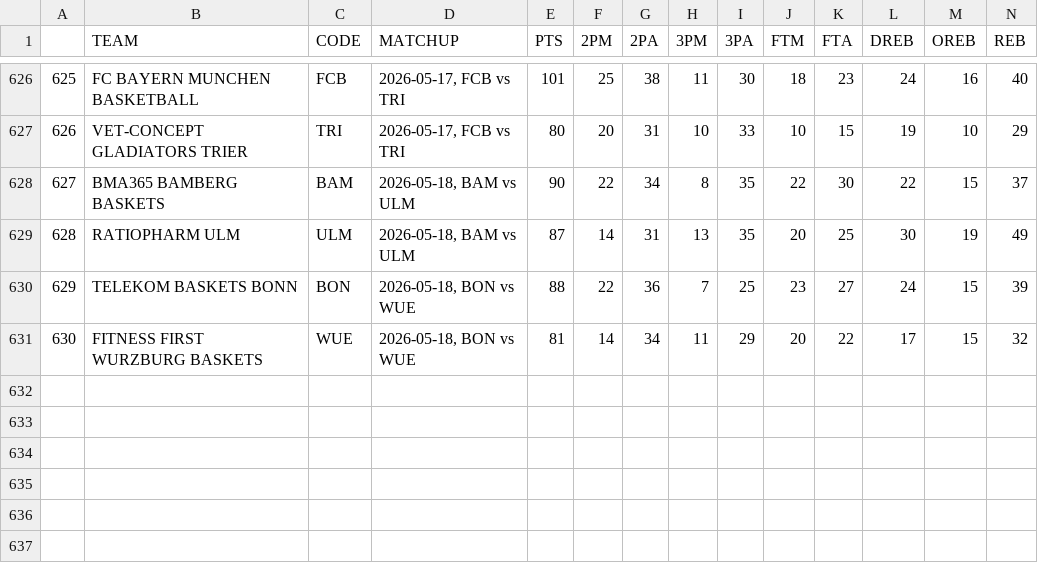
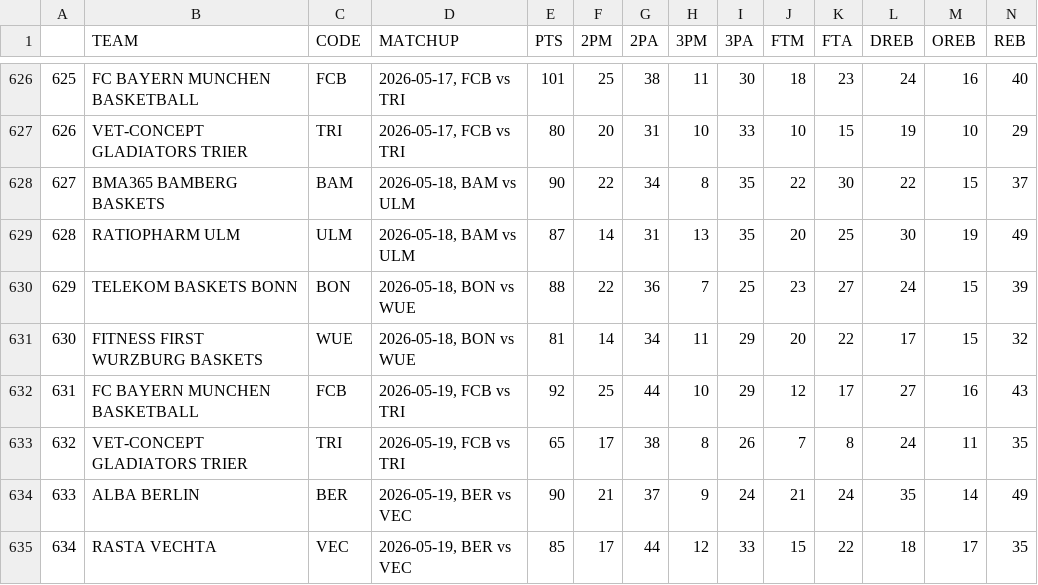
Before and after one commit to filippospol/R-bball-projects, a CSV file: bball-stats/data/DE-teams.csv, drawn as a sheet; only a part is shown, gaps mark what is left out; rows hold the shown columns only; the diff names each change by its address in the sheet, - before the commit and + after, or states it on an @@ line.

```diff
--- a/bball-stats/data/DE-teams.csv
+++ b/bball-stats/data/DE-teams.csv
+row 632: 631 | FC BAYERN MUNCHEN BASKETBALL | FCB | 2026-05-19, FCB vs TRI | 92 | 25 | 44 | 10 | 29 | 12 | 17 | 27 | 16 | 43
+row 633: 632 | VET-CONCEPT GLADIATORS TRIER | TRI | 2026-05-19, FCB vs TRI | 65 | 17 | 38 | 8 | 26 | 7 | 8 | 24 | 11 | 35
+row 634: 633 | ALBA BERLIN | BER | 2026-05-19, BER vs VEC | 90 | 21 | 37 | 9 | 24 | 21 | 24 | 35 | 14 | 49
+row 635: 634 | RASTA VECHTA | VEC | 2026-05-19, BER vs VEC | 85 | 17 | 44 | 12 | 33 | 15 | 22 | 18 | 17 | 35
```
Also changed, not shown: 1 other file.
